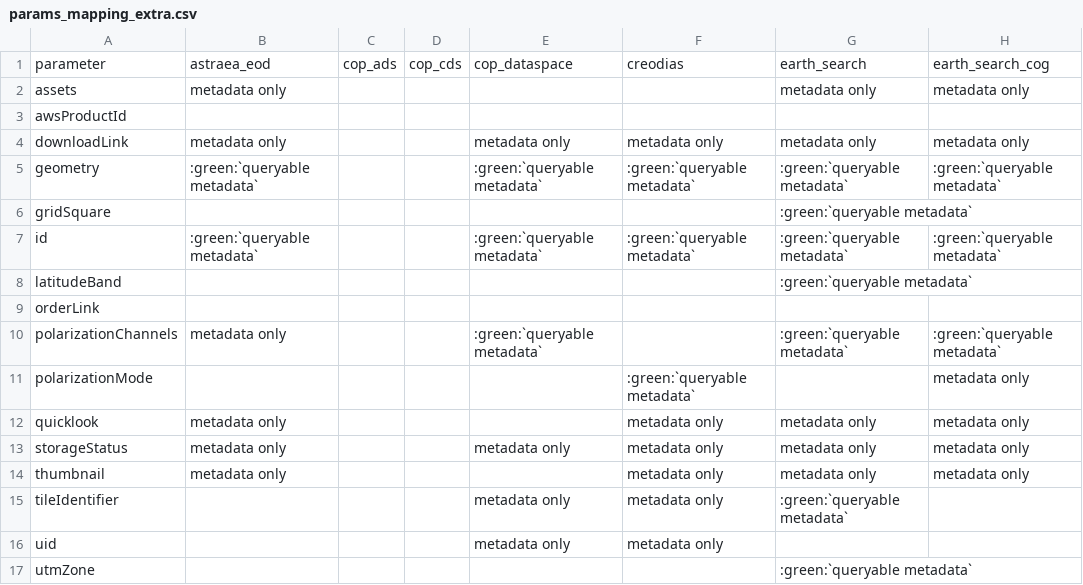
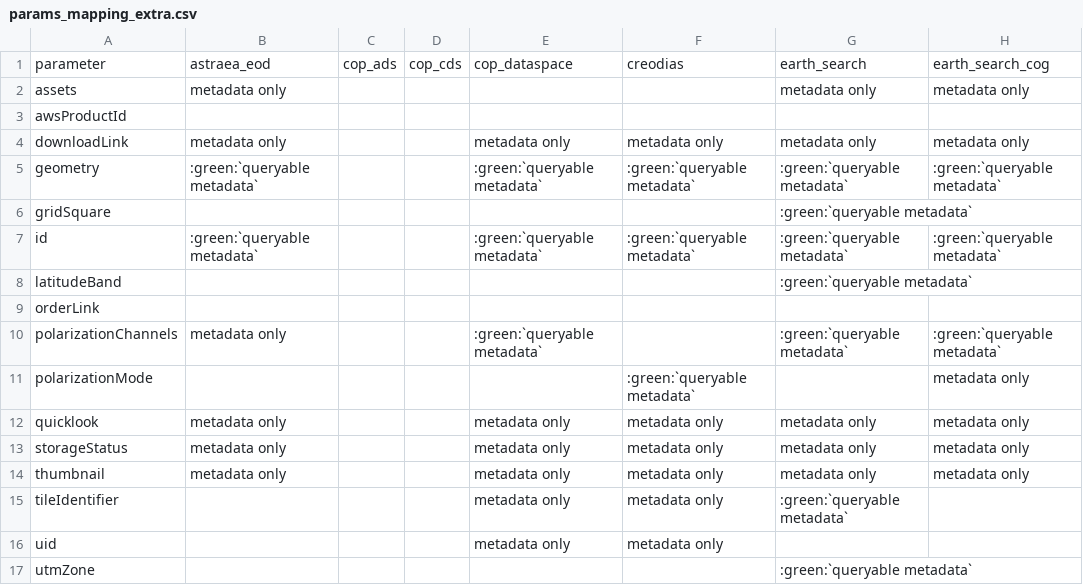
Before and after one commit to CS-SI/eodag, a CSV file: docs/_static/params_mapping_extra.csv, drawn as a sheet; only a part is shown; the diff names each change by its address in the sheet, - before the commit and + after, or states it on an @@ line.

```diff
--- a/docs/_static/params_mapping_extra.csv
+++ b/docs/_static/params_mapping_extra.csv
-E12: (empty)
+E12: metadata only
-E14: (empty)
+E14: metadata only
```
Also changed, not shown: docs/_static/product_types_information.csv.
